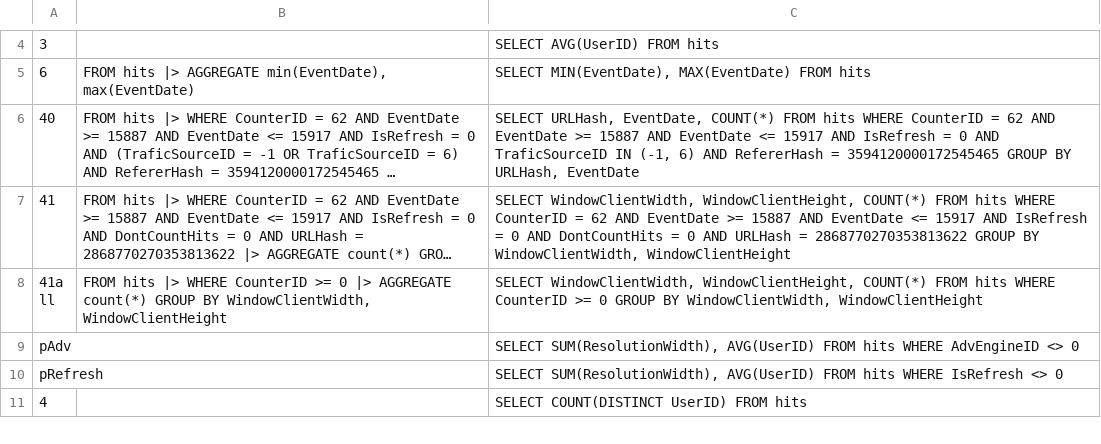
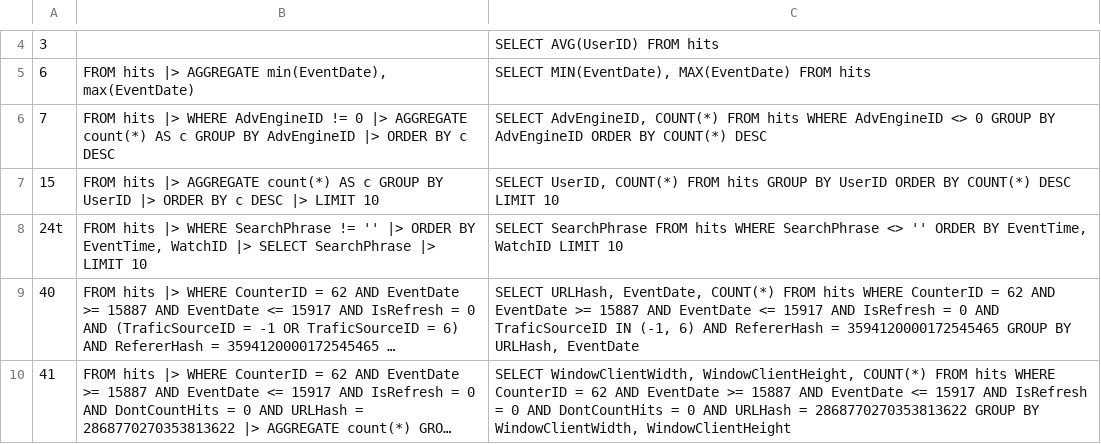
Before and after one commit to LalitMaganti/pipitdb, a TSV file: crates/bench/clickbench/queries.tsv, drawn as a sheet; only a part is shown, gaps mark what is left out; the shorter side is filled out with more unchanged rows; long unchanged cells end in …; the diff names each change by its address in the sheet, - before the commit and + after, or states it on an @@ line.

Commit message:
bench: time and check ClickBench's queries that ORDER BY makes runnable
Queries 7 and 15 now run, as ClickBench writes them, and so do 0, 1
and 20, which had no PipeSQL among ClickBench's own queries yet. All
match DuckDB over the first file.

Query 24 runs too, but stops at a cut among rows with the same
EventTime, where SQL lets any of them win, and pipitdb and DuckDB pick
different ones. It's checked and timed as 24t, with WatchID added as a
tiebreak to both, and left out of ClickBench's own queries. Over all
100 files, 24t holds every row it's given to keep 10; a sort that keeps
only the first rows LIMIT wants comes next.

```diff
--- a/crates/bench/clickbench/queries.tsv
+++ b/crates/bench/clickbench/queries.tsv
+row 6: 7 | FROM hits |> WHERE AdvEngineID != 0 |> AGGREGATE count(*) AS c GROUP BY AdvEngineID |> ORDER BY c DESC | SELECT AdvEngineID, COUNT(*) FROM hits WHERE AdvEngineID <> 0 GROUP BY AdvEngineID ORDER BY COUNT(*) DESC
+row 7: 15 | FROM hits |> AGGREGATE count(*) AS c GROUP BY UserID |> ORDER BY c DESC |> LIMIT 10 | SELECT UserID, COUNT(*) FROM hits GROUP BY UserID ORDER BY COUNT(*) DESC LIMIT 10
+row 8: 24t | FROM hits |> WHERE SearchPhrase != '' |> ORDER BY EventTime, WatchID |> SELECT SearchPhrase |> LIMIT 10 | SELECT SearchPhrase FROM hits WHERE SearchPhrase <> '' ORDER BY EventTime, WatchID LIMIT 10
```
Also changed, not shown: crates/bench/clickbench/official.tsv, 1 other file.
